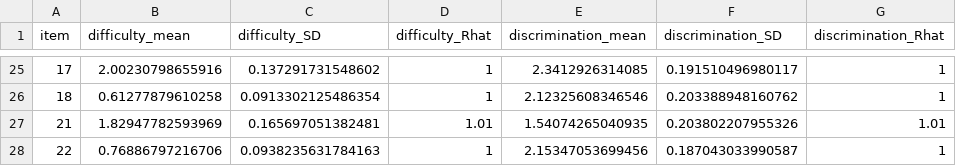
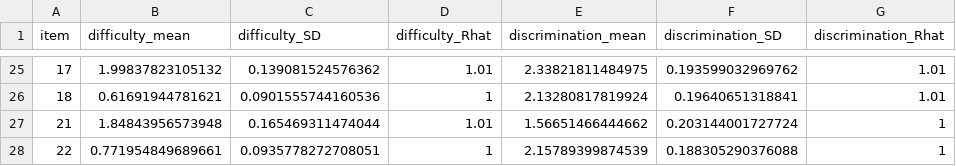
Before and after one commit to coinslab/pgdcm, a CSV file: vignettes/DCM_Beginner_Workflow_item_parameters.csv, drawn as a sheet; only a part is shown, gaps mark what is left out; the diff covers the shown part only.

```diff
--- a/vignettes/DCM_Beginner_Workflow_item_parameters.csv
+++ b/vignettes/DCM_Beginner_Workflow_item_parameters.csv
@@ -25,4 +25,4 @@
-"17",2.00230798655916,0.137291731548602,1,2.3412926314085,0.191510496980117,1
-"18",0.61277879610258,0.0913302125486354,1,2.12325608346546,0.203388948160762,1
-"21",1.82947782593969,0.165697051382481,1.01,1.54074265040935,0.203802207955326,1.01
-"22",0.76886797216706,0.0938235631784163,1,2.15347053699456,0.187043033990587,1
+"17",1.99837823105132,0.139081524576362,1.01,2.33821811484975,0.193599032969762,1.01
+"18",0.61691944781621,0.0901555744160536,1,2.13280817819924,0.19640651318841,1.01
+"21",1.84843956573948,0.165469311474044,1.01,1.56651466444662,0.203144001727724,1
+"22",0.771954849689661,0.0935778272708051,1,2.15789399874539,0.188305290376088,1
```
Also changed, not shown: 122 edited cells elsewhere in this file, vignettes/DCM_Beginner_Workflow_mapped_parameters.csv, vignettes/DCM_Beginner_Workflow_skill_profiles.csv, 10 other files.
